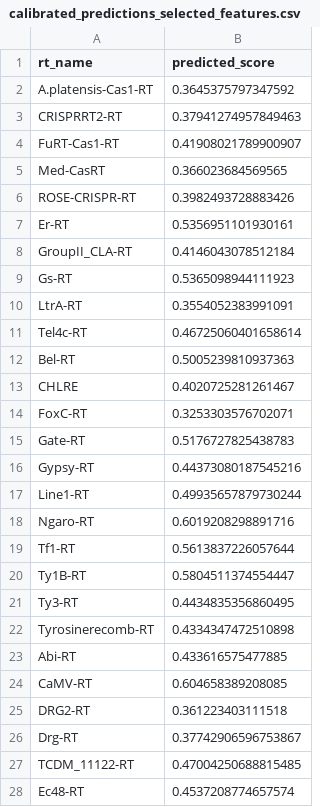
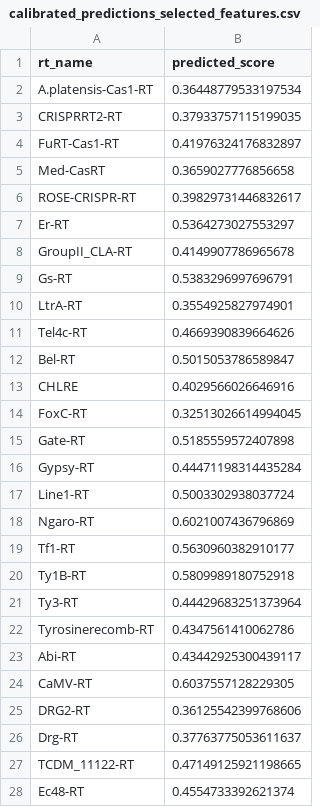
Before and after one commit to TanishDevs11/RT-plm-benchmark, a CSV file: results/calibrated_predictions_selected_features.csv, drawn as a sheet; only a part is shown; the diff covers the shown part only.

```diff
--- a/results/calibrated_predictions_selected_features.csv
+++ b/results/calibrated_predictions_selected_features.csv
@@ -1,28 +1,28 @@
 rt_name,predicted_score
-A.platensis-Cas1-RT,0.3645375797347592
-CRISPRRT2-RT,0.37941274957849463
-FuRT-Cas1-RT,0.41908021789900907
-Med-CasRT,0.366023684569565
-ROSE-CRISPR-RT,0.3982493728883426
-Er-RT,0.5356951101930161
-GroupII_CLA-RT,0.4146043078512184
-Gs-RT,0.5365098944111923
-LtrA-RT,0.3554052383991091
-Tel4c-RT,0.46725060401658614
-Bel-RT,0.5005239810937363
-CHLRE,0.4020725281261467
-FoxC-RT,0.3253303576702071
-Gate-RT,0.5176727825438783
-Gypsy-RT,0.44373080187545216
-Line1-RT,0.49935657879730244
-Ngaro-RT,0.6019208298891716
-Tf1-RT,0.5613837226057644
-Ty1B-RT,0.5804511374554447
-Ty3-RT,0.4434835356860495
-Tyrosinerecomb-RT,0.4334347472510898
-Abi-RT,0.433616575477885
-CaMV-RT,0.604658389208085
-DRG2-RT,0.361223403111518
-Drg-RT,0.37742906596753867
-TCDM_11122-RT,0.47004250688815485
-Ec48-RT,0.4537208774657574
+A.platensis-Cas1-RT,0.36448779533197534
+CRISPRRT2-RT,0.37933757115199035
+FuRT-Cas1-RT,0.41976324176832897
+Med-CasRT,0.3659027776856658
+ROSE-CRISPR-RT,0.39829731446832617
+Er-RT,0.5364273027553297
+GroupII_CLA-RT,0.4149907786965678
+Gs-RT,0.5383296997696791
+LtrA-RT,0.3554925827974901
+Tel4c-RT,0.4669390839664626
+Bel-RT,0.5015053786589847
+CHLRE,0.4029566026646916
+FoxC-RT,0.32513026614994045
+Gate-RT,0.5185559572407898
+Gypsy-RT,0.44471198314435284
+Line1-RT,0.5003302938037724
+Ngaro-RT,0.6021007436796869
+Tf1-RT,0.5630960382910177
+Ty1B-RT,0.5809989180752918
+Ty3-RT,0.44429683251373964
+Tyrosinerecomb-RT,0.4347561410062786
+Abi-RT,0.43442925300439117
+CaMV-RT,0.6037557128229305
+DRG2-RT,0.36125542399768606
+Drg-RT,0.37763775053611637
+TCDM_11122-RT,0.47149125921198665
+Ec48-RT,0.4554733392621374
```
Also changed, not shown: 30 edited cells elsewhere in this file, submission.csv, 1 other file.
